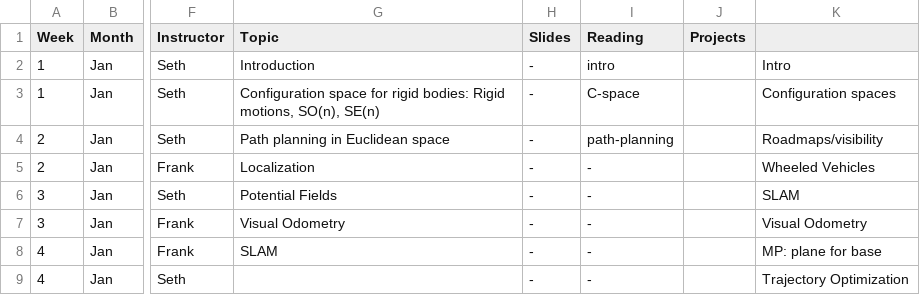
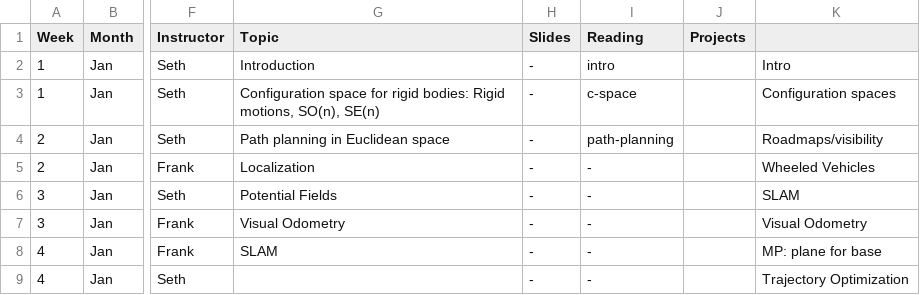
Before and after one commit to dellaert/20S-8803MM, a CSV file: _data/Schedule.csv, drawn as a sheet; only a part is shown, gaps mark what is left out; the diff names each change by its address in the sheet, - before the commit and + after, or states it on an @@ line.

Commit message:
fixed c-space.md file

```diff
--- a/_data/Schedule.csv
+++ b/_data/Schedule.csv
-I3 (Reading): C-space
+I3 (Reading): c-space
```
Also changed, not shown: 1 other file.
